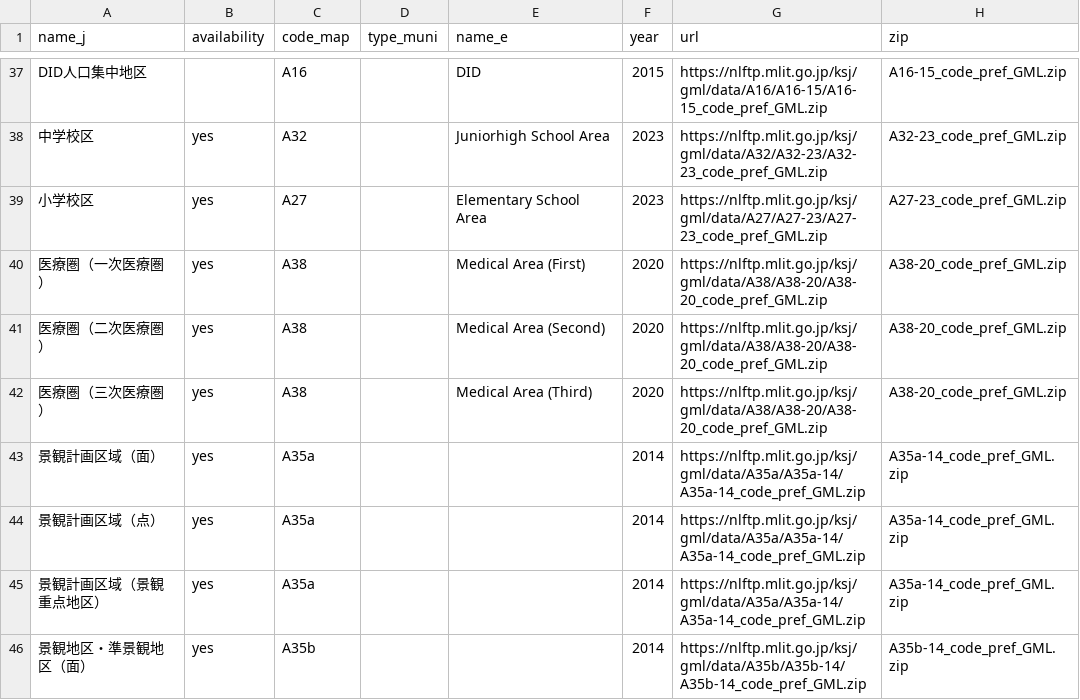
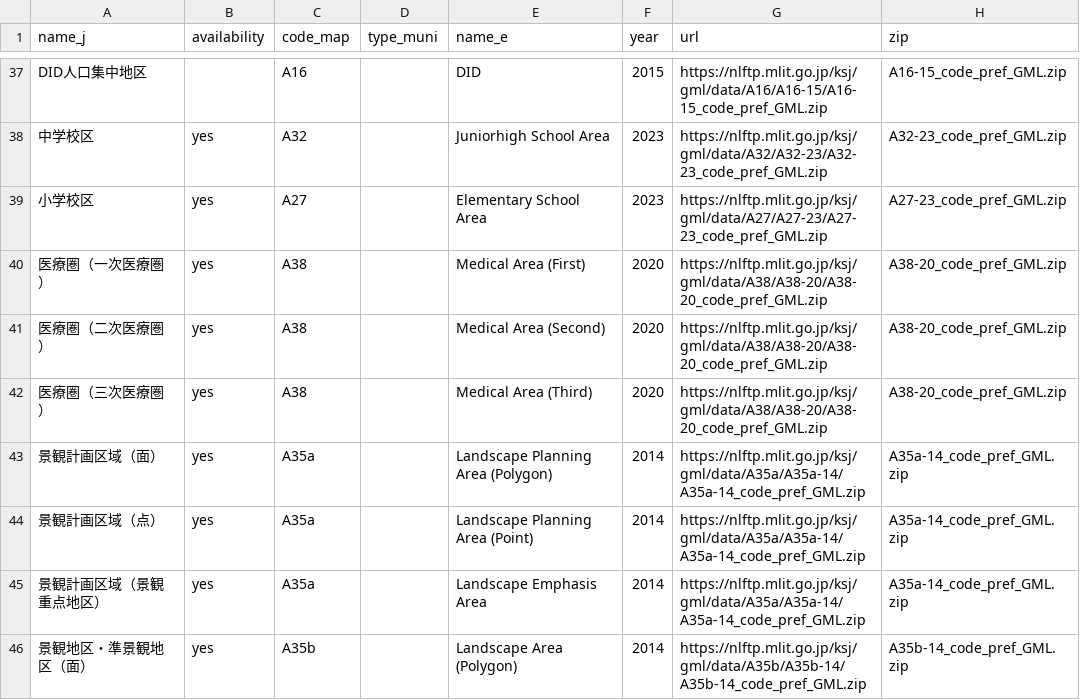
Before and after one commit to babayoshihiko/jpdata, a CSV file: csv/LandNumInfo.csv, drawn as a sheet; only a part is shown, gaps mark what is left out; the diff covers the shown part only; the diff names each change by its address in the sheet, - before the commit and + after, or states it on an @@ line.

```diff
--- a/csv/LandNumInfo.csv
+++ b/csv/LandNumInfo.csv
-E43 (name_e): (empty)
+E43 (name_e): Landscape Planning Area (Polygon)
-E44 (name_e): (empty)
+E44 (name_e): Landscape Planning Area (Point)
-E45 (name_e): (empty)
+E45 (name_e): Landscape Emphasis Area
-E46 (name_e): (empty)
+E46 (name_e): Landscape Area (Polygon)
```
Also changed, not shown: 34 edited cells elsewhere in this file, 1 other file.
